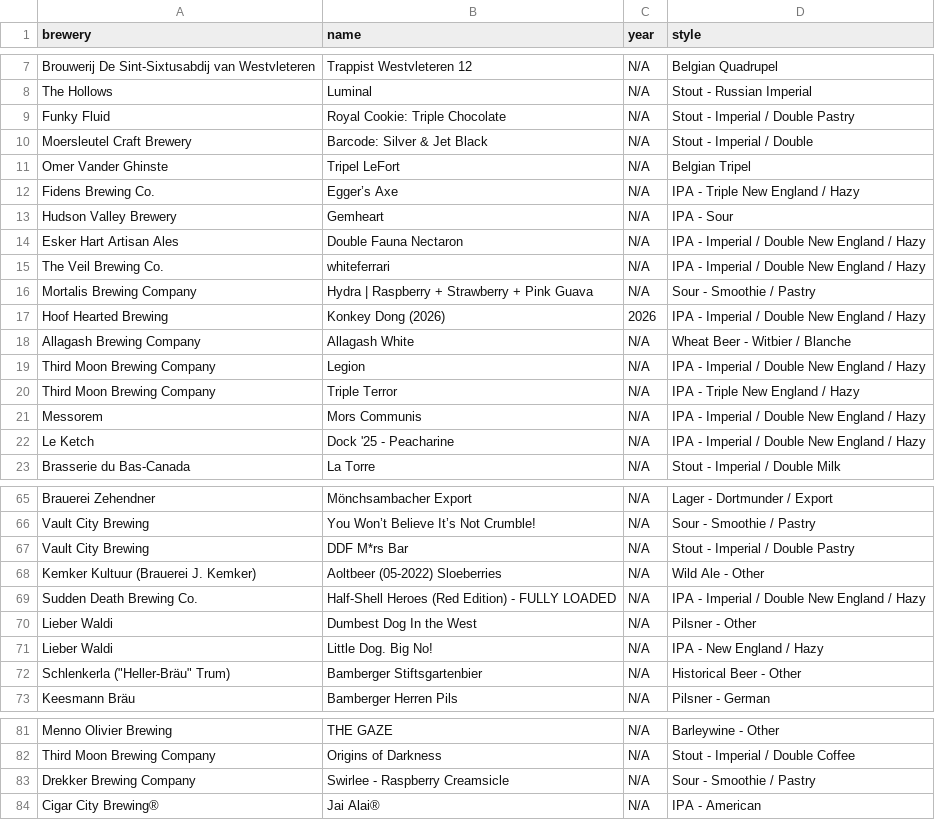
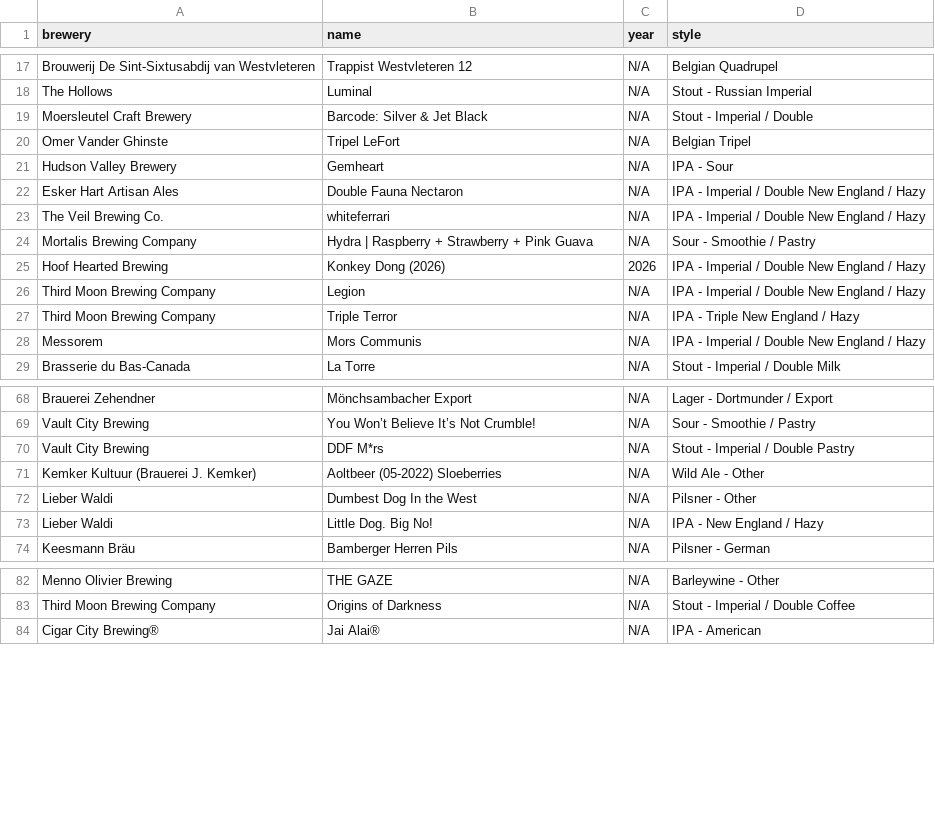
Before and after one commit to Zarzarius/beer-counter, a CSV file: src/data/beers_data.csv, drawn as a sheet; only a part is shown, gaps mark what is left out; the diff covers the shown part only.

Commit message:
Update beer catalog and CSV data with new entries, remove outdated ones, and enhance formatting for consistency

```diff
--- a/src/data/beers_data.csv
+++ b/src/data/beers_data.csv
@@ -8,6 +18,4 @@
 "The Hollows","Luminal","N/A","Stout - Russian Imperial"
-"Funky Fluid","Royal Cookie: Triple Chocolate","N/A","Stout - Imperial / Double Pastry"
 "Moersleutel Craft Brewery","Barcode: Silver & Jet Black","N/A","Stout - Imperial / Double"
 "Omer Vander Ghinste","Tripel LeFort","N/A","Belgian Tripel"
-"Fidens Brewing Co.","Egger’s Axe","N/A","IPA - Triple New England / Hazy"
 "Hudson Valley Brewery","Gemheart","N/A","IPA - Sour"
@@ -17,3 +25,2 @@
 "Hoof Hearted Brewing","Konkey Dong (2026)","2026","IPA - Imperial / Double New England / Hazy"
-"Allagash Brewing Company","Allagash White","N/A","Wheat Beer - Witbier / Blanche"
 "Third Moon Brewing Company","Legion","N/A","IPA - Imperial / Double New England / Hazy"
@@ -21,3 +28,2 @@
 "Messorem","Mors Communis","N/A","IPA - Imperial / Double New England / Hazy"
-"Le Ketch","Dock '25 - Peacharine","N/A","IPA - Imperial / Double New England / Hazy"
 "Brasserie du Bas-Canada","La Torre","N/A","Stout - Imperial / Double Milk"
@@ -66,8 +69,6 @@
 "Vault City Brewing","You Won’t Believe It’s Not Crumble!","N/A","Sour - Smoothie / Pastry"
-"Vault City Brewing","DDF M*rs Bar","N/A","Stout - Imperial / Double Pastry"
+"Vault City Brewing","DDF M*rs","N/A","Stout - Imperial / Double Pastry"
 "Kemker Kultuur (Brauerei J. Kemker)","Aoltbeer (05-2022) Sloeberries","N/A","Wild Ale - Other"
-"Sudden Death Brewing Co.","Half-Shell Heroes (Red Edition) - FULLY LOADED","N/A","IPA - Imperial / Double New England / Hazy"
 "Lieber Waldi","Dumbest Dog In the West","N/A","Pilsner - Other"
 "Lieber Waldi","Little Dog. Big No!","N/A","IPA - New England / Hazy"
-"Schlenkerla (""Heller-Bräu"" Trum)","Bamberger Stiftsgartenbier","N/A","Historical Beer - Other"
 "Keesmann Bräu","Bamberger Herren Pils","N/A","Pilsner - German"
@@ -82,3 +83,2 @@
 "Third Moon Brewing Company","Origins of Darkness","N/A","Stout - Imperial / Double Coffee"
-"Drekker Brewing Company","Swirlee - Raspberry Creamsicle","N/A","Sour - Smoothie / Pastry"
 "Cigar City Brewing®","Jai Alai®","N/A","IPA - American"
```
Also changed, not shown: 10 added rows, 9 removed rows and 3 edited cells elsewhere in this file, 1 other file.
